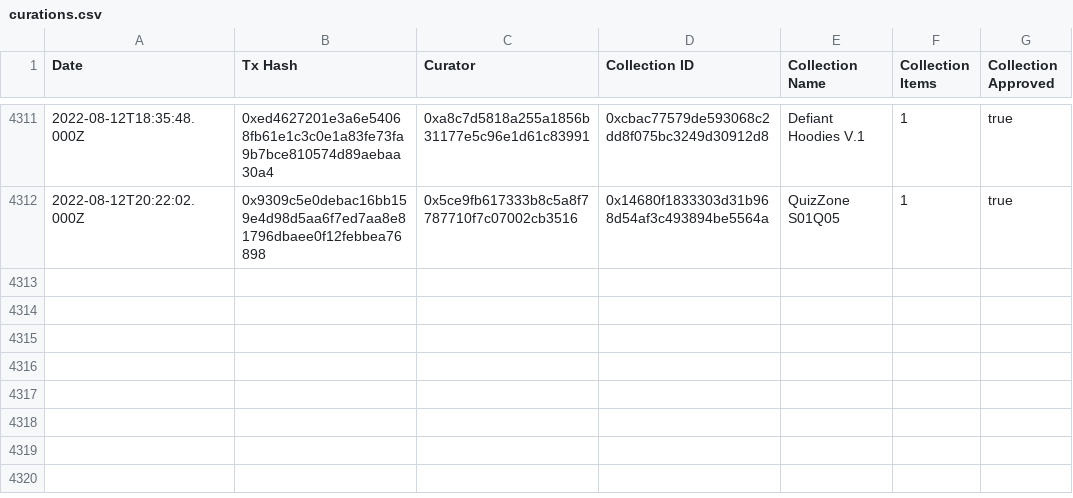
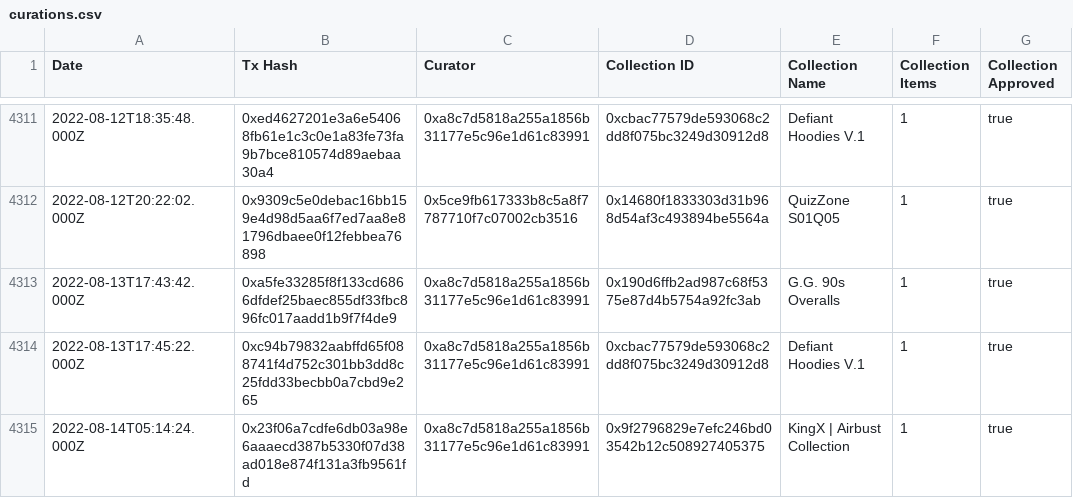
Before and after one commit to ncomerci/transparency, a CSV file: curations.csv, drawn as a sheet; only a part is shown, gaps mark what is left out.

```diff
--- a/curations.csv
+++ b/curations.csv
@@ -4312 +4312,4 @@ Date,Tx Hash,Curator,Collection ID,Collection Name,Collection Items,Collection A
 2022-08-12T20:22:02.000Z,0x9309c5e0debac16bb159e4d98d5aa6f7ed7aa8e81796dbaee0f12febbea76898,0x5ce9fb617333b8c5a8f7787710f7c07002cb3516,0x14680f1833303d31b968d54af3c493894be5564a,QuizZone S01Q05,1,true
+2022-08-13T17:43:42.000Z,0xa5fe33285f8f133cd6866dfdef25baec855df33fbc896fc017aadd1b9f7f4de9,0xa8c7d5818a255a1856b31177e5c96e1d61c83991,0x190d6ffb2ad987c68f5375e87d4b5754a92fc3ab,G.G. 90s Overalls,1,true
+2022-08-13T17:45:22.000Z,0xc94b79832aabffd65f088741f4d752c301bb3dd8c25fdd33becbb0a7cbd9e265,0xa8c7d5818a255a1856b31177e5c96e1d61c83991,0xcbac77579de593068c2dd8f075bc3249d30912d8,Defiant Hoodies V.1,1,true
+2022-08-14T05:14:24.000Z,0x23f06a7cdfe6db03a98e6aaaecd387b5330f07d38ad018e874f131a3fb9561fd,0xa8c7d5818a255a1856b31177e5c96e1d61c83991,0x9f2796829e7efc246bd03542b12c508927405375,KingX | Airbust Collection,1,true
```
Also changed, not shown: balances.csv, collections.csv, 16 other files.
